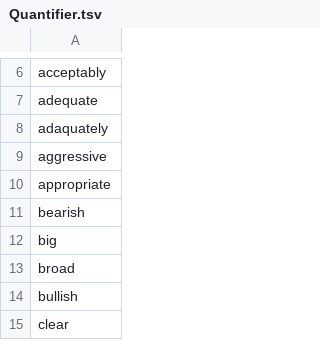
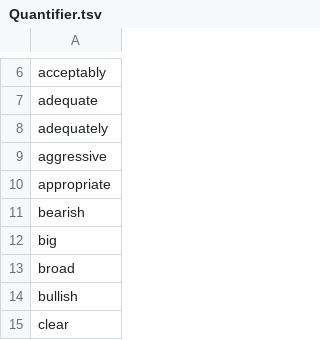
Before and after one commit to clulab/eidos, a TSV file: src/main/resources/org/clulab/wm/eidos/lexicons/Quantifier.tsv, drawn as a sheet; only a part is shown, gaps mark what is left out.

Commit message:
Remove one file resulting from bad merge and EidosShellOld, fix typo
Files are eidosmention.jld, EidosShellOld, and Quantifier.tsv

```diff
--- a/src/main/resources/org/clulab/wm/eidos/lexicons/Quantifier.tsv
+++ b/src/main/resources/org/clulab/wm/eidos/lexicons/Quantifier.tsv
@@ -7,3 +7,3 @@ acceptably
 adequate
-adaquately
+adequately
 aggressive
```
Also changed, not shown: 2 other files.
